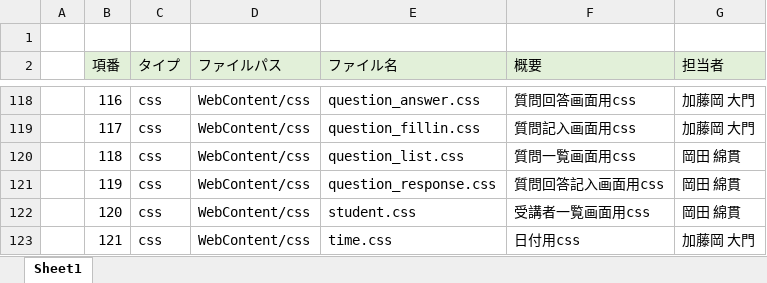
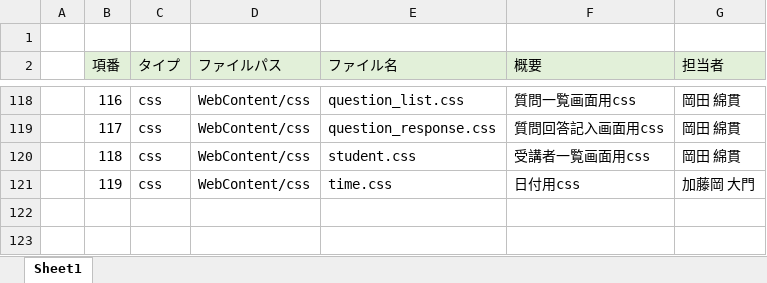
Before and after one commit to DOJO-2021/E-3, an Excel workbook: documents/ファイル構成一覧表_#かけだしエンジニア.xlsx, sheet Sheet1, drawn as a sheet; only a part is shown, gaps mark what is left out; values as stored, in another font and other column widths than the file's, no borders; the diff covers the shown part only; the diff names each change by its address in the sheet, - before the commit and + after, or states it on an @@ line.

```diff
--- a/documents/ファイル構成一覧表_#かけだしエンジニア.xlsx (sheet Sheet1)
+++ b/documents/ファイル構成一覧表_#かけだしエンジニア.xlsx (sheet Sheet1)
-E118 (ファイル名): question_answer.css
+E118 (ファイル名): question_list.css
-F118 (概要): 質問回答画面用css
+F118 (概要): 質問一覧画面用css
-G118:G119 (担当者): 加藤岡 大門
+G118:G119 (担当者): 岡田 綿貫
-E119 (ファイル名): question_fillin.css
+E119 (ファイル名): question_response.css
-F119 (概要): 質問記入画面用css
+F119 (概要): 質問回答記入画面用css
-E120 (ファイル名): question_list.css
+E120 (ファイル名): student.css
-F120 (概要): 質問一覧画面用css
+F120 (概要): 受講者一覧画面用css
-E121 (ファイル名): question_response.css
+E121 (ファイル名): time.css
-F121 (概要): 質問回答記入画面用css
+F121 (概要): 日付用css
-G121 (担当者): 岡田 綿貫
+G121 (担当者): 加藤岡 大門
-row 122:  | 120 | css | WebContent/css | student.css | 受講者一覧画面用css | 岡田 綿貫
-row 123:  | 121 | css | WebContent/css | time.css | 日付用css | 加藤岡 大門
```
Also changed, not shown: 39 edited cells elsewhere in this sheet, 1 other file.
